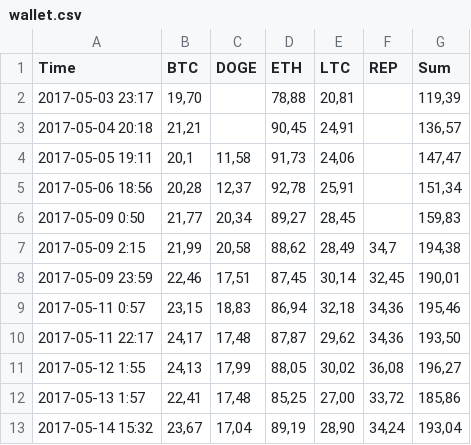
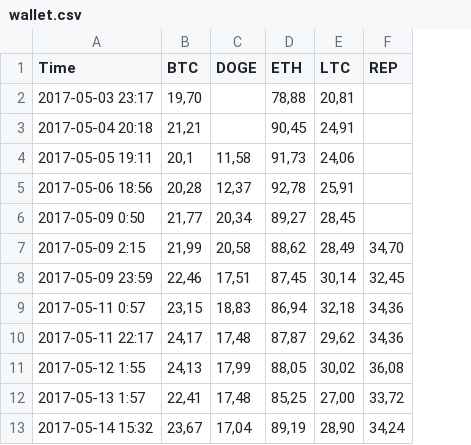
Before and after one commit to jitsejan/crypto-app-javascript-express-mongoose, a CSV file: data/wallet.csv, drawn as a sheet; the diff names each change by its address in the sheet, - before the commit and + after, or states it on an @@ line.

Commit message:
Update pages and partials. Add tables to views

```diff
--- a/data/wallet.csv
+++ b/data/wallet.csv
-column G (Sum), rows 2-13: 119,39 | 136,57 | 147,47 | 151,34 | 159,83 | 194,38 | 190,01 | 195,46 | 193,50 | 196,27 | 185,86 | 193,04
-F7 (REP): 34,7
+F7 (REP): 34,70
```
Also changed, not shown: 11 other files.
